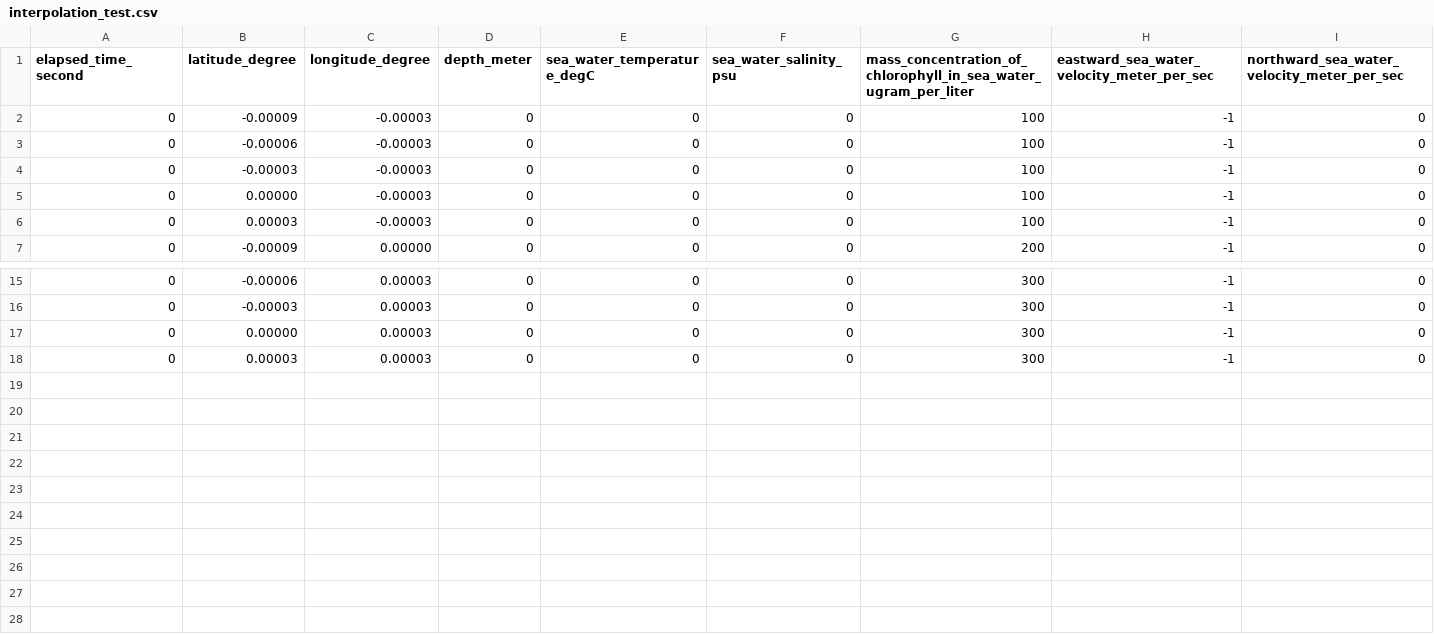
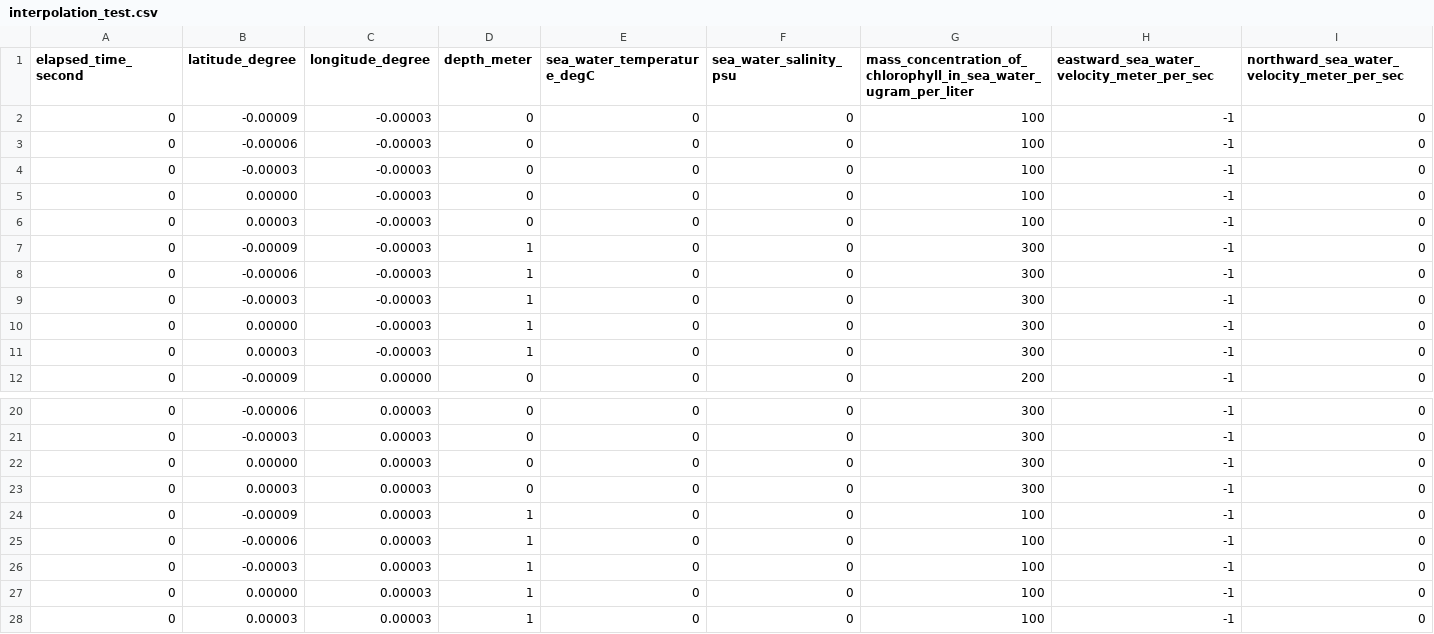
Before and after one commit to osrf/lrauv, a CSV file: lrauv_ignition_plugins/data/interpolation_test.csv, drawn as a sheet; only a part is shown, gaps mark what is left out.

Commit message:
Nearest neighbor search for 8 points on 2 z planes as inputs for interpolation (#83)
* Science data interpolation using raw matrix for depth slice search
* incorporate updated ConvertLatLonToCart depth
* clean up FindInterpolators() and SearchInDepthSlice()
* Found 4 NNs in each of 2 z slices holding 1st and 2nd NNs
* add headers to organize the gazillion member fields. reorder fns
* decrease how often interpolation is called
* decrease how often interpolation is called, so sci data vis can be shown
* return 2 sets of 4 points from FindInterpolators()
* refactor to use pcl PassThrough filter
* Use ExtractIndices filter in place of 2nd CreateDepthSlice call for neighbors search
Signed-off-by: Mabel Zhang <mabel@openrobotics.org>

```diff
--- a/lrauv_ignition_plugins/data/interpolation_test.csv
+++ b/lrauv_ignition_plugins/data/interpolation_test.csv
@@ -6,2 +6,7 @@ elapsed_time_second,latitude_degree,longitude_degree,depth_meter,sea_water_tempe
 0,0.00003,-0.00003,0,0,0,100,-1,0
+0,-0.00009,-0.00003,1,0,0,300,-1,0
+0,-0.00006,-0.00003,1,0,0,300,-1,0
+0,-0.00003,-0.00003,1,0,0,300,-1,0
+0,0.00000,-0.00003,1,0,0,300,-1,0
+0,0.00003,-0.00003,1,0,0,300,-1,0
 0,-0.00009,0.00000,0,0,0,200,-1,0
@@ -18 +23,6 @@ elapsed_time_second,latitude_degree,longitude_degree,depth_meter,sea_water_tempe
 0,0.00003,0.00003,0,0,0,300,-1,0
+0,-0.00009,0.00003,1,0,0,100,-1,0
+0,-0.00006,0.00003,1,0,0,100,-1,0
+0,-0.00003,0.00003,1,0,0,100,-1,0
+0,0.00000,0.00003,1,0,0,100,-1,0
+0,0.00003,0.00003,1,0,0,100,-1,0
```
Also changed, not shown: 1 other file.
